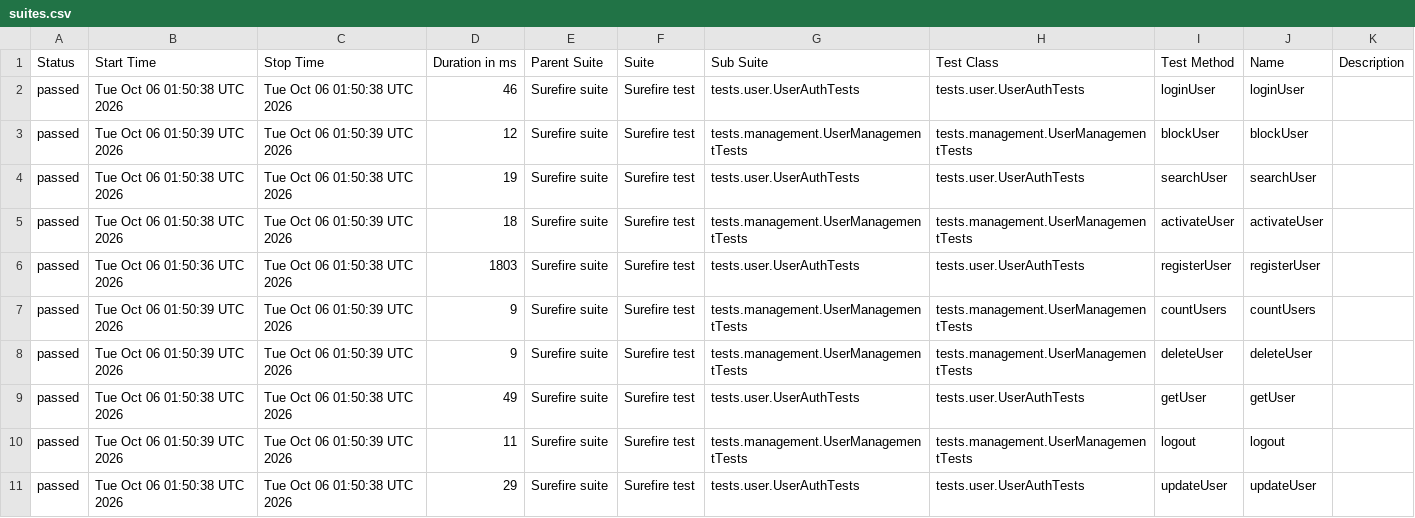
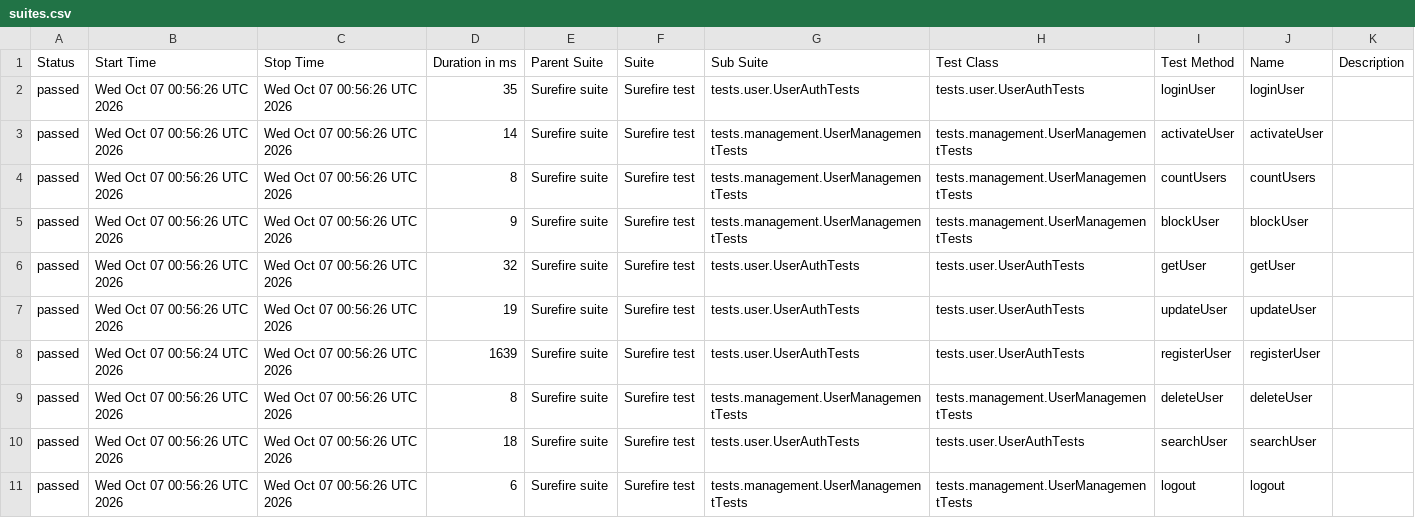
Before and after one commit to Ruturaj0861/user-restAssured, a CSV file: data/suites.csv, drawn as a sheet.

```diff
--- a/data/suites.csv
+++ b/data/suites.csv
@@ -1,11 +1,11 @@
 "Status","Start Time","Stop Time","Duration in ms","Parent Suite","Suite","Sub Suite","Test Class","Test Method","Name","Description"
-"passed","Tue Oct 06 01:50:38 UTC 2026","Tue Oct 06 01:50:38 UTC 2026","46","Surefire suite","Surefire test","tests.user.UserAuthTests","tests.user.UserAuthTests","loginUser","loginUser",""
-"passed","Tue Oct 06 01:50:39 UTC 2026","Tue Oct 06 01:50:39 UTC 2026","12","Surefire suite","Surefire test","tests.management.UserManagementTests","tests.management.UserManagementTests","blockUser","blockUser",""
-"passed","Tue Oct 06 01:50:38 UTC 2026","Tue Oct 06 01:50:38 UTC 2026","19","Surefire suite","Surefire test","tests.user.UserAuthTests","tests.user.UserAuthTests","searchUser","searchUser",""
-"passed","Tue Oct 06 01:50:38 UTC 2026","Tue Oct 06 01:50:39 UTC 2026","18","Surefire suite","Surefire test","tests.management.UserManagementTests","tests.management.UserManagementTests","activateUser","activateUser",""
-"passed","Tue Oct 06 01:50:36 UTC 2026","Tue Oct 06 01:50:38 UTC 2026","1803","Surefire suite","Surefire test","tests.user.UserAuthTests","tests.user.UserAuthTests","registerUser","registerUser",""
-"passed","Tue Oct 06 01:50:39 UTC 2026","Tue Oct 06 01:50:39 UTC 2026","9","Surefire suite","Surefire test","tests.management.UserManagementTests","tests.management.UserManagementTests","countUsers","countUsers",""
-"passed","Tue Oct 06 01:50:39 UTC 2026","Tue Oct 06 01:50:39 UTC 2026","9","Surefire suite","Surefire test","tests.management.UserManagementTests","tests.management.UserManagementTests","deleteUser","deleteUser",""
-"passed","Tue Oct 06 01:50:38 UTC 2026","Tue Oct 06 01:50:38 UTC 2026","49","Surefire suite","Surefire test","tests.user.UserAuthTests","tests.user.UserAuthTests","getUser","getUser",""
-"passed","Tue Oct 06 01:50:39 UTC 2026","Tue Oct 06 01:50:39 UTC 2026","11","Surefire suite","Surefire test","tests.management.UserManagementTests","tests.management.UserManagementTests","logout","logout",""
-"passed","Tue Oct 06 01:50:38 UTC 2026","Tue Oct 06 01:50:38 UTC 2026","29","Surefire suite","Surefire test","tests.user.UserAuthTests","tests.user.UserAuthTests","updateUser","updateUser",""
+"passed","Wed Oct 07 00:56:26 UTC 2026","Wed Oct 07 00:56:26 UTC 2026","35","Surefire suite","Surefire test","tests.user.UserAuthTests","tests.user.UserAuthTests","loginUser","loginUser",""
+"passed","Wed Oct 07 00:56:26 UTC 2026","Wed Oct 07 00:56:26 UTC 2026","14","Surefire suite","Surefire test","tests.management.UserManagementTests","tests.management.UserManagementTests","activateUser","activateUser",""
+"passed","Wed Oct 07 00:56:26 UTC 2026","Wed Oct 07 00:56:26 UTC 2026","8","Surefire suite","Surefire test","tests.management.UserManagementTests","tests.management.UserManagementTests","countUsers","countUsers",""
+"passed","Wed Oct 07 00:56:26 UTC 2026","Wed Oct 07 00:56:26 UTC 2026","9","Surefire suite","Surefire test","tests.management.UserManagementTests","tests.management.UserManagementTests","blockUser","blockUser",""
+"passed","Wed Oct 07 00:56:26 UTC 2026","Wed Oct 07 00:56:26 UTC 2026","32","Surefire suite","Surefire test","tests.user.UserAuthTests","tests.user.UserAuthTests","getUser","getUser",""
+"passed","Wed Oct 07 00:56:26 UTC 2026","Wed Oct 07 00:56:26 UTC 2026","19","Surefire suite","Surefire test","tests.user.UserAuthTests","tests.user.UserAuthTests","updateUser","updateUser",""
+"passed","Wed Oct 07 00:56:24 UTC 2026","Wed Oct 07 00:56:26 UTC 2026","1639","Surefire suite","Surefire test","tests.user.UserAuthTests","tests.user.UserAuthTests","registerUser","registerUser",""
+"passed","Wed Oct 07 00:56:26 UTC 2026","Wed Oct 07 00:56:26 UTC 2026","8","Surefire suite","Surefire test","tests.management.UserManagementTests","tests.management.UserManagementTests","deleteUser","deleteUser",""
+"passed","Wed Oct 07 00:56:26 UTC 2026","Wed Oct 07 00:56:26 UTC 2026","18","Surefire suite","Surefire test","tests.user.UserAuthTests","tests.user.UserAuthTests","searchUser","searchUser",""
+"passed","Wed Oct 07 00:56:26 UTC 2026","Wed Oct 07 00:56:26 UTC 2026","6","Surefire suite","Surefire test","tests.management.UserManagementTests","tests.management.UserManagementTests","logout","logout",""
```
Also changed, not shown: 34 other files.
